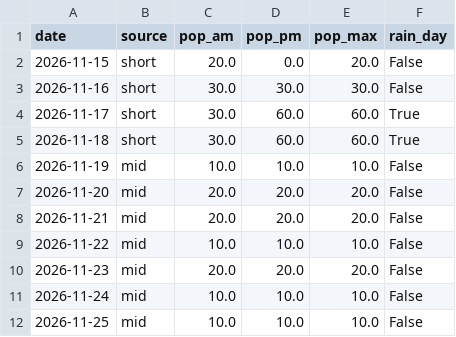
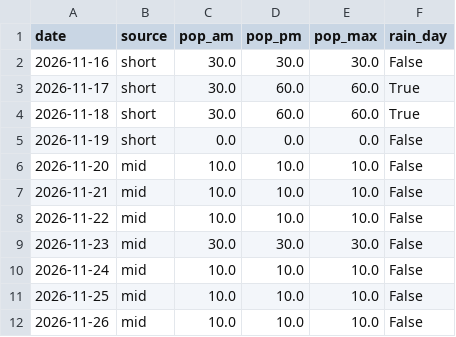
Before and after one commit to SJ01-max/ilson-ai, a CSV file: data/weekly_rain.csv, drawn as a sheet.

```diff
--- a/data/weekly_rain.csv
+++ b/data/weekly_rain.csv
@@ -1,3 +1,2 @@
 date,source,pop_am,pop_pm,pop_max,rain_day
-2026-11-15,short,20.0,0.0,20.0,False
 2026-11-16,short,30.0,30.0,30.0,False
@@ -5,8 +4,9 @@
 2026-11-18,short,30.0,60.0,60.0,True
-2026-11-19,mid,10.0,10.0,10.0,False
-2026-11-20,mid,20.0,20.0,20.0,False
-2026-11-21,mid,20.0,20.0,20.0,False
+2026-11-19,short,0.0,0.0,0.0,False
+2026-11-20,mid,10.0,10.0,10.0,False
+2026-11-21,mid,10.0,10.0,10.0,False
 2026-11-22,mid,10.0,10.0,10.0,False
-2026-11-23,mid,20.0,20.0,20.0,False
+2026-11-23,mid,30.0,30.0,30.0,False
 2026-11-24,mid,10.0,10.0,10.0,False
 2026-11-25,mid,10.0,10.0,10.0,False
+2026-11-26,mid,10.0,10.0,10.0,False
```
Also changed, not shown: 1 other file.
